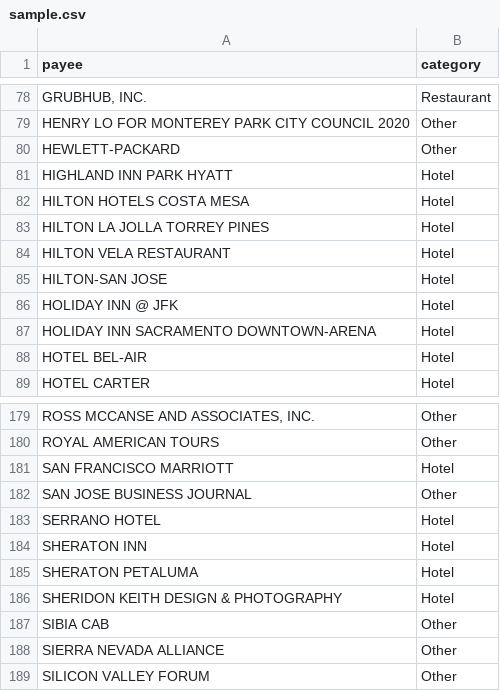
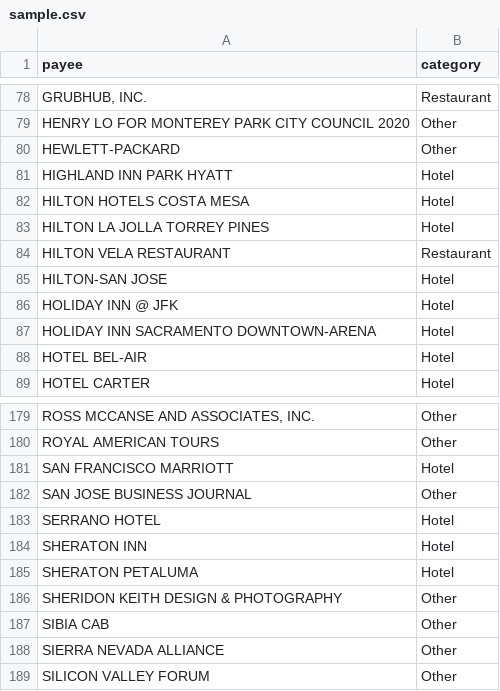
Before and after one commit to profrobwells/first-llm-classifier, a CSV file: _notebooks/sample.csv, drawn as a sheet; only a part is shown, gaps mark what is left out.

```diff
--- a/_notebooks/sample.csv
+++ b/_notebooks/sample.csv
@@ -83,3 +83,3 @@ HILTON HOTELS COSTA MESA,Hotel
 HILTON LA JOLLA TORREY PINES,Hotel
-HILTON VELA RESTAURANT,Hotel
+HILTON VELA RESTAURANT,Restaurant
 HILTON-SAN JOSE,Hotel
@@ -185,3 +185,3 @@ SHERATON INN,Hotel
 SHERATON PETALUMA,Hotel
-SHERIDON KEITH DESIGN & PHOTOGRAPHY,Hotel
+SHERIDON KEITH DESIGN & PHOTOGRAPHY,Other
 SIBIA CAB,Other
```
Also changed, not shown: 1 other file.
